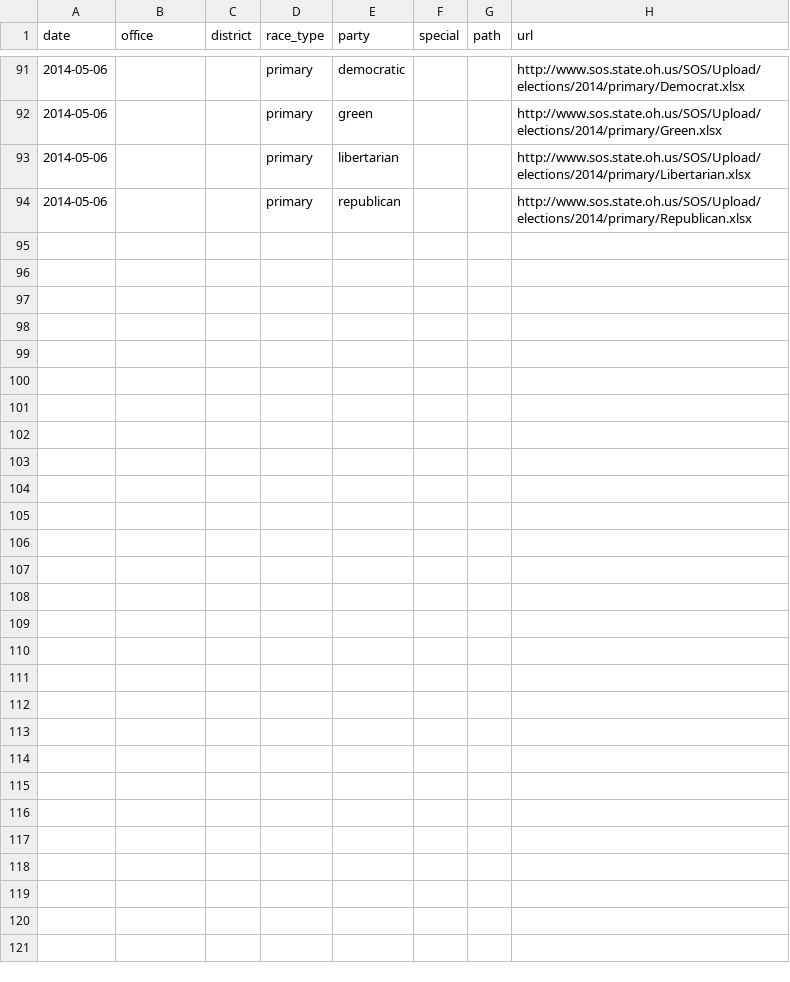
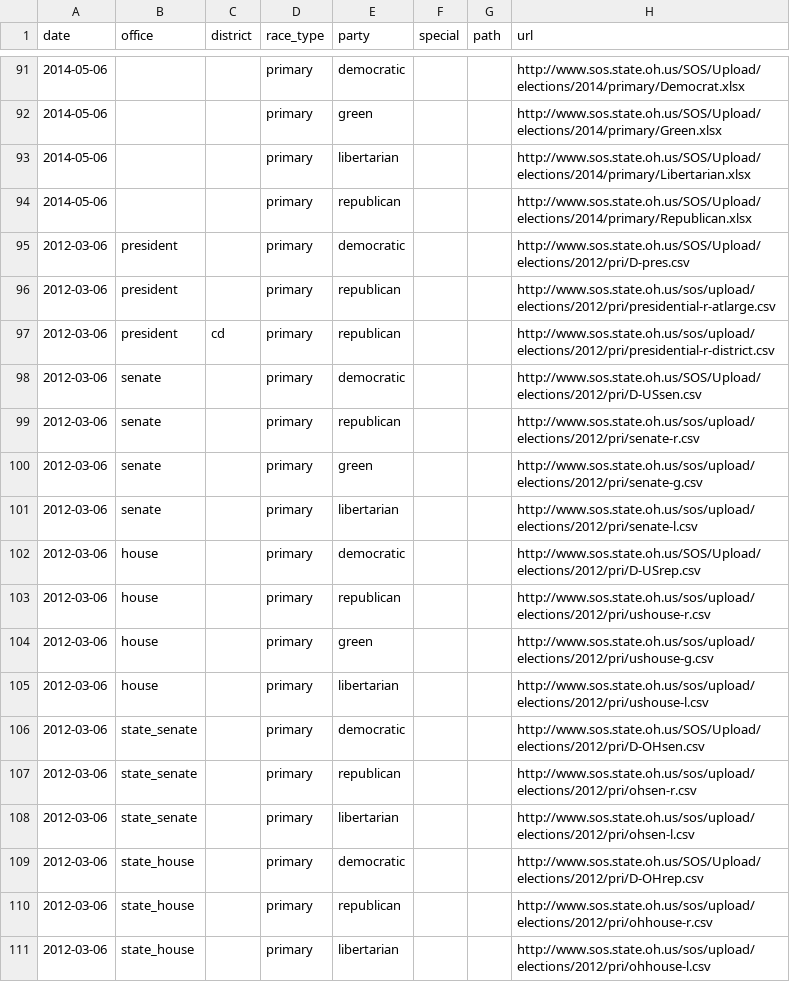
Before and after one commit to openelections/openelections-core, a CSV file: openelex/us/oh/mappings/url_paths.csv, drawn as a sheet; only a part is shown, gaps mark what is left out; the diff names each change by its address in the sheet, - before the commit and + after, or states it on an @@ line.

```diff
--- a/openelex/us/oh/mappings/url_paths.csv
+++ b/openelex/us/oh/mappings/url_paths.csv
+row 95: 2012-03-06 | president |  | primary | democratic |  |  | http://www.sos.state.oh.us/SOS/Upload/elections/2012/pri/D-pres.csv
+row 96: 2012-03-06 | president |  | primary | republican |  |  | http://www.sos.state.oh.us/sos/upload/elections/2012/pri/presidential-r-atlarge.csv
+row 97: 2012-03-06 | president | cd | primary | republican |  |  | http://www.sos.state.oh.us/sos/upload/elections/2012/pri/presidential-r-district.csv
+row 98: 2012-03-06 | senate |  | primary | democratic |  |  | http://www.sos.state.oh.us/SOS/Upload/elections/2012/pri/D-USsen.csv
+row 99: 2012-03-06 | senate |  | primary | republican |  |  | http://www.sos.state.oh.us/sos/upload/elections/2012/pri/senate-r.csv
+row 100: 2012-03-06 | senate |  | primary | green |  |  | http://www.sos.state.oh.us/sos/upload/elections/2012/pri/senate-g.csv
+row 101: 2012-03-06 | senate |  | primary | libertarian |  |  | http://www.sos.state.oh.us/sos/upload/elections/2012/pri/senate-l.csv
+row 102: 2012-03-06 | house |  | primary | democratic |  |  | http://www.sos.state.oh.us/SOS/Upload/elections/2012/pri/D-USrep.csv
+row 103: 2012-03-06 | house |  | primary | republican |  |  | http://www.sos.state.oh.us/sos/upload/elections/2012/pri/ushouse-r.csv
+row 104: 2012-03-06 | house |  | primary | green |  |  | http://www.sos.state.oh.us/sos/upload/elections/2012/pri/ushouse-g.csv
+row 105: 2012-03-06 | house |  | primary | libertarian |  |  | http://www.sos.state.oh.us/sos/upload/elections/2012/pri/ushouse-l.csv
+row 106: 2012-03-06 | state_senate |  | primary | democratic |  |  | http://www.sos.state.oh.us/SOS/Upload/elections/2012/pri/D-OHsen.csv
+row 107: 2012-03-06 | state_senate |  | primary | republican |  |  | http://www.sos.state.oh.us/sos/upload/elections/2012/pri/ohsen-r.csv
+row 108: 2012-03-06 | state_senate |  | primary | libertarian |  |  | http://www.sos.state.oh.us/sos/upload/elections/2012/pri/ohsen-l.csv
+row 109: 2012-03-06 | state_house |  | primary | democratic |  |  | http://www.sos.state.oh.us/SOS/Upload/elections/2012/pri/D-OHrep.csv
+row 110: 2012-03-06 | state_house |  | primary | republican |  |  | http://www.sos.state.oh.us/sos/upload/elections/2012/pri/ohhouse-r.csv
+row 111: 2012-03-06 | state_house |  | primary | libertarian |  |  | http://www.sos.state.oh.us/sos/upload/elections/2012/pri/ohhouse-l.csv
```
Also changed, not shown: 1 other file.
